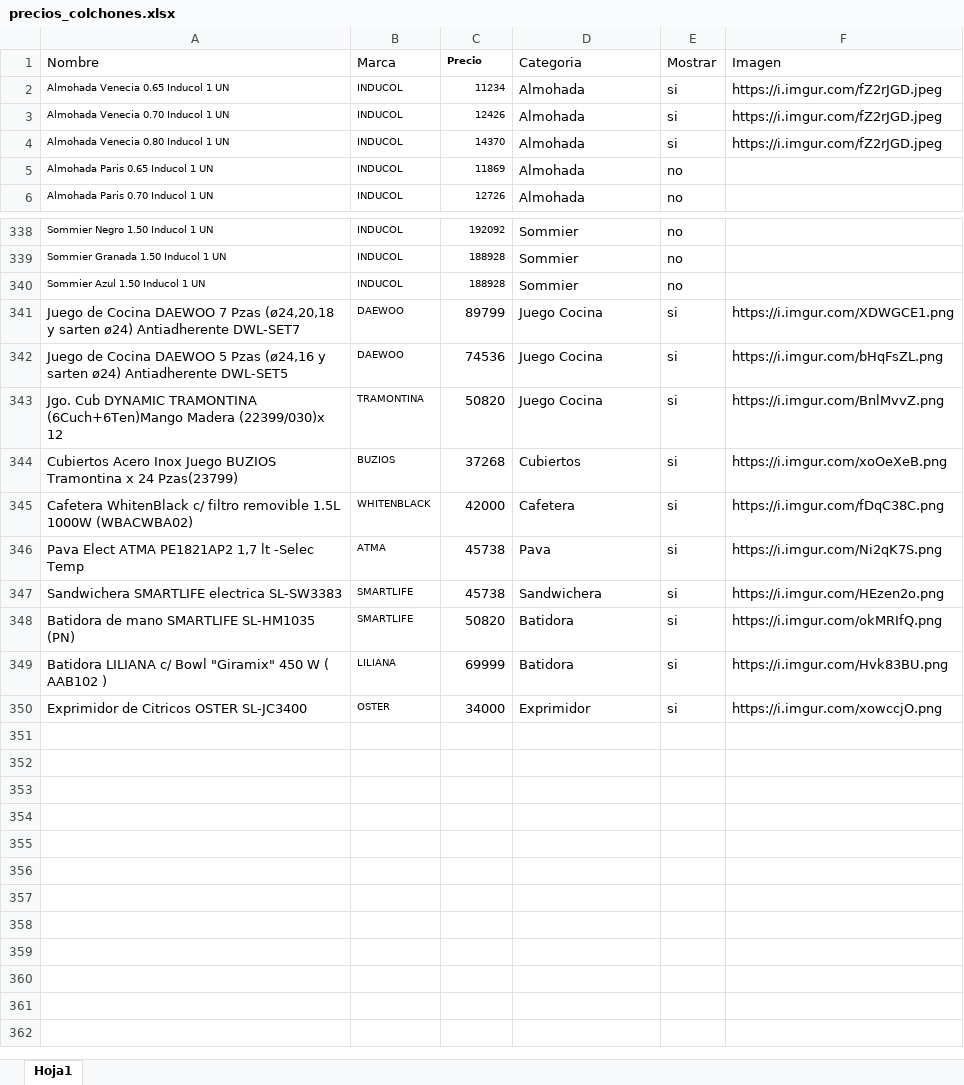
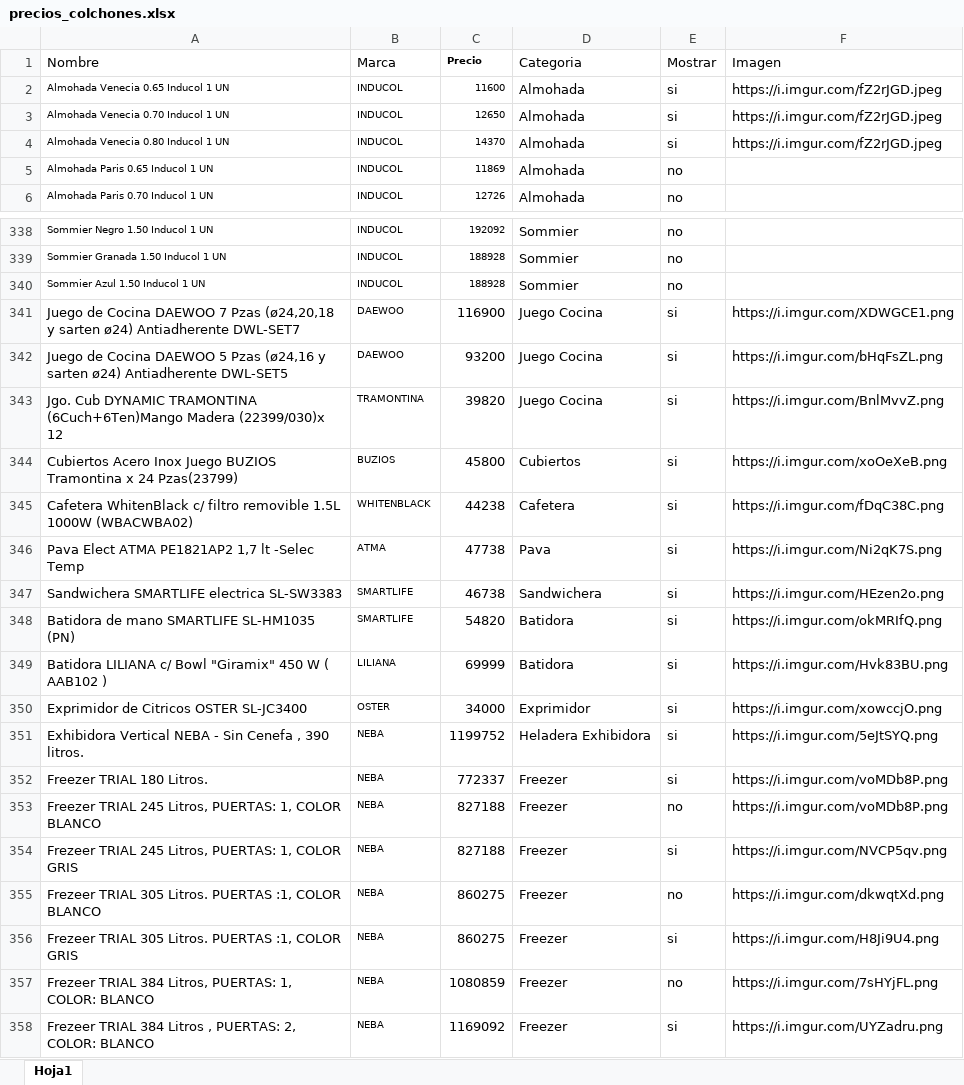
Before and after one commit to maliandri/colchonespremium2, an Excel workbook: Backend/precios_colchones.xlsx, sheet Hoja1, drawn as a sheet; only a part is shown, gaps mark what is left out; values as stored, in another font and other column widths than the file's, no borders; the diff names each change by its address in the sheet, - before the commit and + after, or states it on an @@ line.

Commit message:
freezer subidos

```diff
--- a/Backend/precios_colchones.xlsx (sheet Hoja1)
+++ b/Backend/precios_colchones.xlsx (sheet Hoja1)
-C2 (Precio): 11234
+C2 (Precio): 11600
-C3 (Precio): 12426
+C3 (Precio): 12650
-C341 (Precio): 89799
+C341 (Precio): 116900
-C342 (Precio): 74536
+C342 (Precio): 93200
-C343 (Precio): 50820
+C343 (Precio): 39820
-C344 (Precio): 37268
+C344 (Precio): 45800
-C345 (Precio): 42000
+C345 (Precio): 44238
-C346 (Precio): 45738
+C346 (Precio): 47738
-C347 (Precio): 45738
+C347 (Precio): 46738
-C348 (Precio): 50820
+C348 (Precio): 54820
+row 351: Exhibidora Vertical NEBA - Sin Cenefa , 390 litros. | NEBA | 1199752 | Heladera Exhibidora | si | https://i.imgur.com/5eJtSYQ.png
+row 352: Freezer TRIAL 180 Litros. | NEBA | 772337 | Freezer | si | https://i.imgur.com/voMDb8P.png
+row 353: Freezer TRIAL 245 Litros, PUERTAS: 1, COLOR BLANCO | NEBA | 827188 | Freezer | no | https://i.imgur.com/voMDb8P.png
+row 354: Frezeer TRIAL 245 Litros, PUERTAS: 1, COLOR GRIS | NEBA | 827188 | Freezer | si | https://i.imgur.com/NVCP5qv.png
+row 355: Frezeer TRIAL 305 Litros. PUERTAS :1, COLOR BLANCO | NEBA | 860275 | Freezer | no | https://i.imgur.com/dkwqtXd.png
+row 356: Frezeer TRIAL 305 Litros. PUERTAS :1, COLOR GRIS | NEBA | 860275 | Freezer | si | https://i.imgur.com/H8Ji9U4.png
+row 357: Frezeer TRIAL 384 Litros, PUERTAS: 1, COLOR: BLANCO | NEBA | 1080859 | Freezer | no | https://i.imgur.com/7sHYjFL.png
+row 358: Frezeer TRIAL 384 Litros , PUERTAS: 2, COLOR: BLANCO | NEBA | 1169092 | Freezer | si | https://i.imgur.com/UYZadru.png
```
